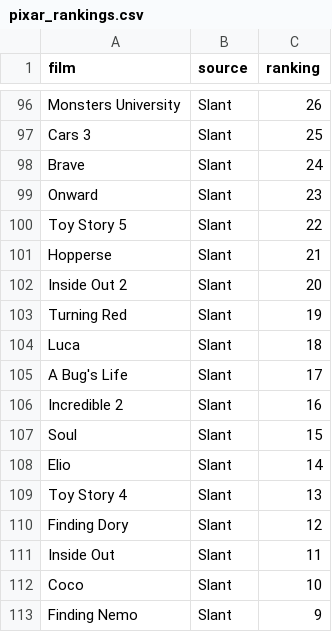
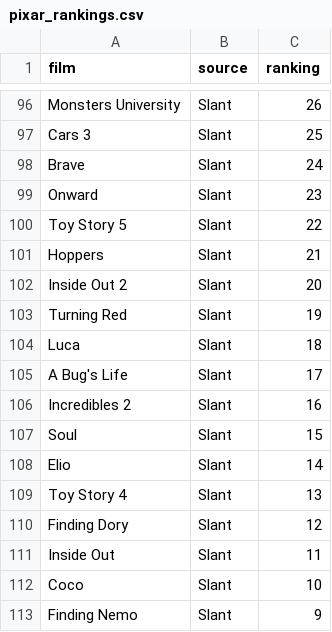
Before and after one commit to erictleung/pixarfilms, a CSV file: data-raw/pixar_rankings.csv, drawn as a sheet; only a part is shown, gaps mark what is left out.

Commit message:
fix: fix typo of Hoppers and Incredibles 2 in rankings

```diff
--- a/data-raw/pixar_rankings.csv
+++ b/data-raw/pixar_rankings.csv
@@ -100,3 +100,3 @@ Onward,Slant,23
 Toy Story 5,Slant,22
-Hopperse,Slant,21
+Hoppers,Slant,21
 Inside Out 2,Slant,20
@@ -105,3 +105,3 @@ Luca,Slant,18
 A Bug's Life,Slant,17
-Incredible 2,Slant,16
+Incredibles 2,Slant,16
 Soul,Slant,15
```
Also changed, not shown: 2 other files.
